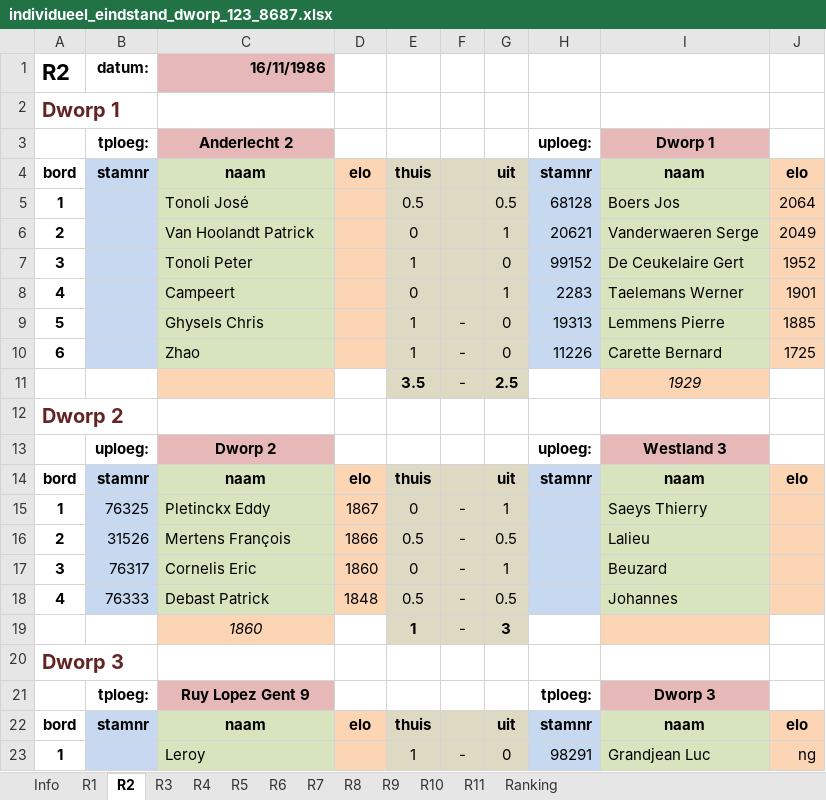
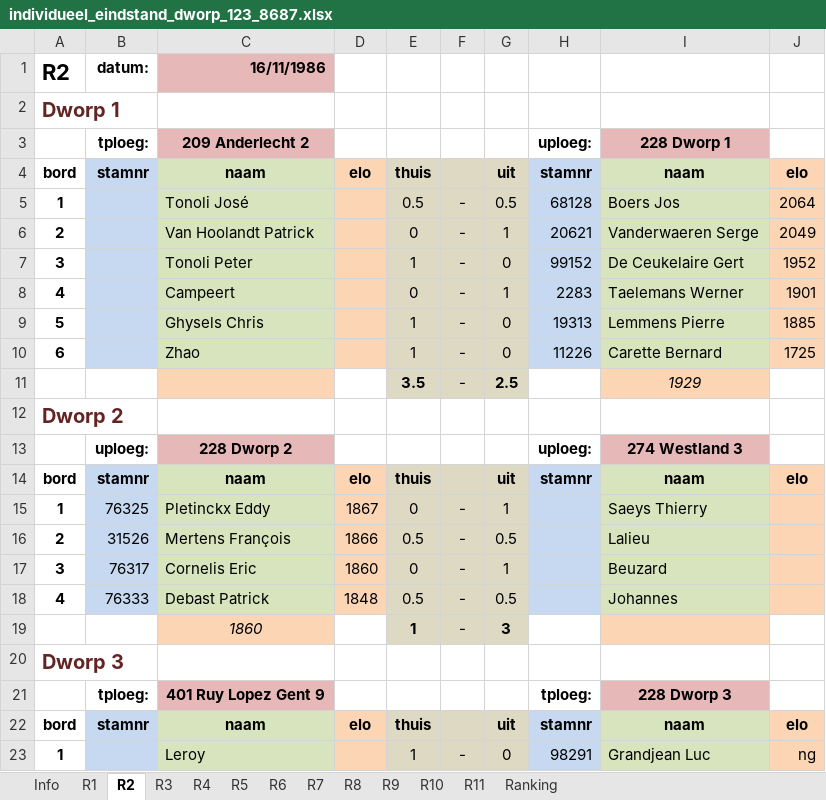
Before and after one commit to erpi/skdworp, an Excel workbook: _data/ni/ni8687/individueel_eindstand_dworp_123_8687.xlsx, sheet R2, drawn as a sheet; only a part is shown; values as stored, in another font and other column widths than the file's, no borders; the diff names each change by its address in the sheet, - before the commit and + after, or states it on an @@ line.

```diff
--- a/_data/ni/ni8687/individueel_eindstand_dworp_123_8687.xlsx (sheet R2)
+++ b/_data/ni/ni8687/individueel_eindstand_dworp_123_8687.xlsx (sheet R2)
-C3: Anderlecht 2
+C3: 209 Anderlecht 2
-I3: Dworp 1
+I3: 228 Dworp 1
-F5:F8: (empty)
+F5:F8: -
-C13: Dworp 2
+C13: 228 Dworp 2
-I13: Westland 3
+I13: 274 Westland 3
-C21: Ruy Lopez Gent 9
+C21: 401 Ruy Lopez Gent 9
-I21: Dworp 3
+I21: 228 Dworp 3
```
Also changed, not shown: sheet Ranking, sheet Info, sheet R1, sheet R3, sheet R4, sheet R5, 4 more sheets, formulas that keep their value, 7 other files.
